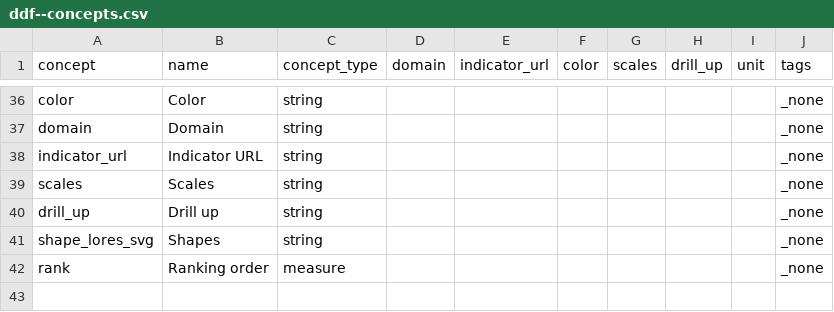
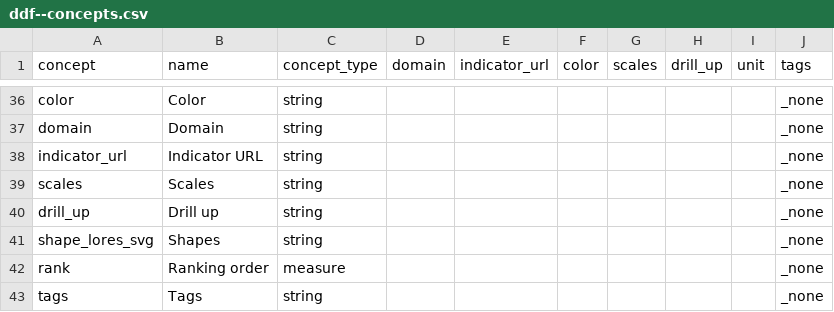
Before and after one commit to open-numbers/ddf--gapminder--geo_entity_domain, a CSV file: ddf--concepts.csv, drawn as a sheet; only a part is shown, gaps mark what is left out.

Commit message:
add tags concept

```diff
--- a/ddf--concepts.csv
+++ b/ddf--concepts.csv
@@ -42 +42,2 @@ shape_lores_svg,Shapes,string,,,,,,,_none
 rank,Ranking order,measure,,,,,,,_none
+tags,Tags,string,,,,,,,_none
```
